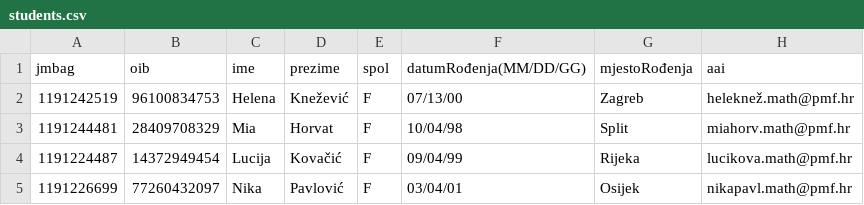
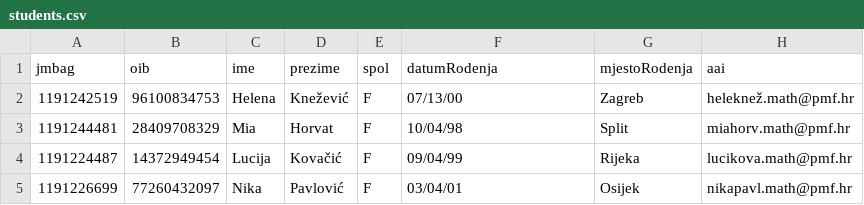
Before and after one commit to mdujic/student-subject-network, a CSV file: data/students.csv, drawn as a sheet; only a part is shown.

Commit message:
Ispravak csv-a studenti...

```diff
--- a/data/students.csv
+++ b/data/students.csv
@@ -1,2 +1,2 @@
-jmbag,oib,ime,prezime,spol,datumRođenja(MM/DD/GG),mjestoRođenja,aai
+jmbag,oib,ime,prezime,spol,datumRodenja,mjestoRodenja,aai
 1191242519,96100834753,Helena,Knežević,F,07/13/00,Zagreb,heleknež.math@pmf.hr
```
